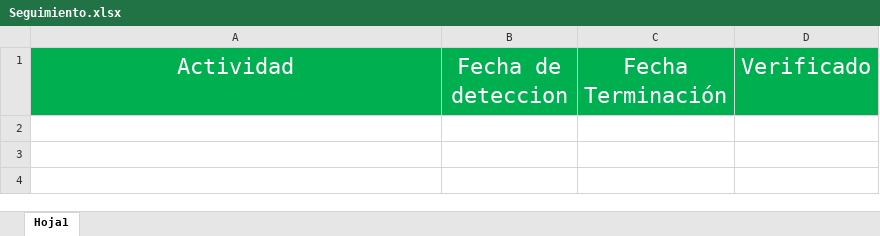
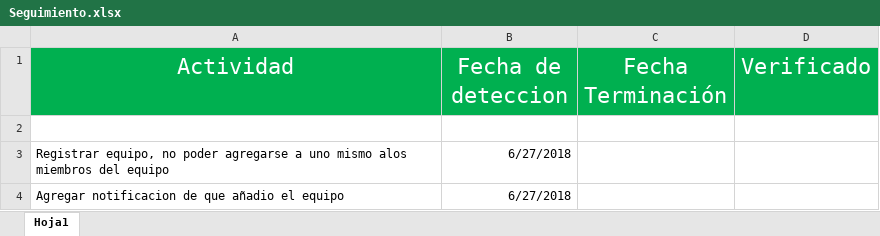
Before and after one commit to ramiro174/proalum, an Excel workbook: Seguimiento.xlsx, sheet Hoja1, drawn as a sheet; values as stored, in another font and other column widths than the file's, no borders; conditional formats not drawn; the diff names each change by its address in the sheet, - before the commit and + after, or states it on an @@ line.

```diff
--- a/Seguimiento.xlsx (sheet Hoja1)
+++ b/Seguimiento.xlsx (sheet Hoja1)
+row 2: (empty)
+row 3: Registrar equipo, no poder agregarse a uno mismo alos miembros del equipo | 6/27/2018
+row 4: Agregar notificacion de que añadio el equipo | 6/27/2018
```
Also changed, not shown: 3 other files.
